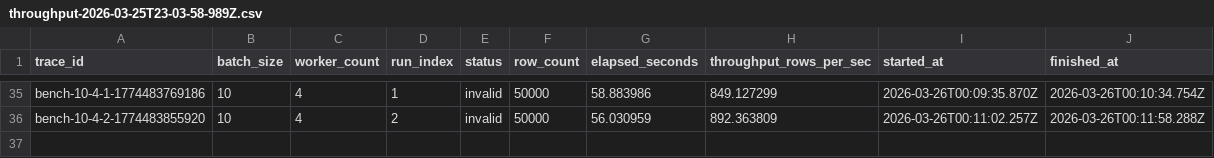
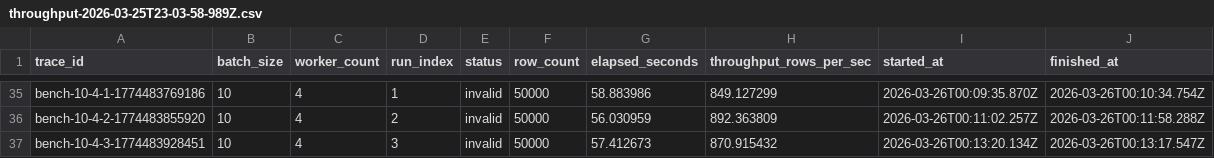
Before and after one commit to jjalmeidadev/updata-projeto, a CSV file: appendix-math/csv/throughput-2026-03-25T23-03-58-989Z.csv, drawn as a sheet; only a part is shown, gaps mark what is left out; the diff names each change by its address in the sheet, - before the commit and + after, or states it on an @@ line.

```diff
--- a/appendix-math/csv/throughput-2026-03-25T23-03-58-989Z.csv
+++ b/appendix-math/csv/throughput-2026-03-25T23-03-58-989Z.csv
+row 37: bench-10-4-3-1774483928451 | 10 | 4 | 3 | invalid | 50000 | 57.412673 | 870.915432 | 2026-03-26T00:13:20.134Z | 2026-03-26T00:13:17.547Z
```
Also changed, not shown: appendix-math/csv/throughput-2026-03-25T23-03-58-989Z-combination-means.csv, 5 other files.
